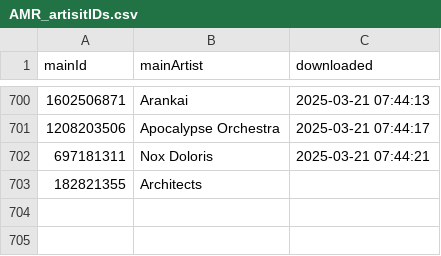
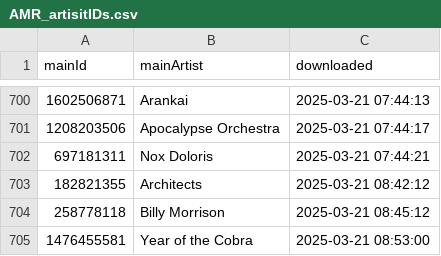
Before and after one commit to MushroomOFF/mushroomoff.github.io, a CSV file: Databases/AMR_artisitIDs.csv, drawn as a sheet; only a part is shown, gaps mark what is left out.

```diff
--- a/Databases/AMR_artisitIDs.csv
+++ b/Databases/AMR_artisitIDs.csv
@@ -702,2 +702,4 @@ mainId;mainArtist;downloaded
 697181311;Nox Doloris;2025-03-21 07:44:21
-182821355;Architects;
+182821355;Architects;2025-03-21 08:42:12
+258778118;Billy Morrison;2025-03-21 08:45:12
+1476455581;Year of the Cobra;2025-03-21 08:53:00
```
Also changed, not shown: Databases/AMR_csReleases_DB.csv, 4 other files.
